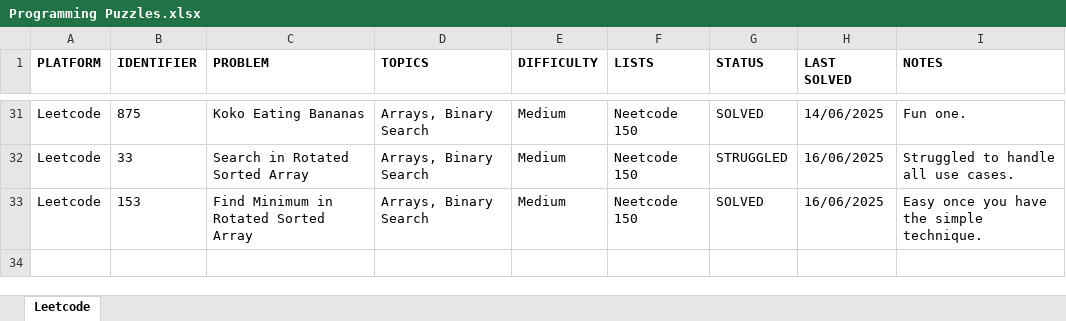
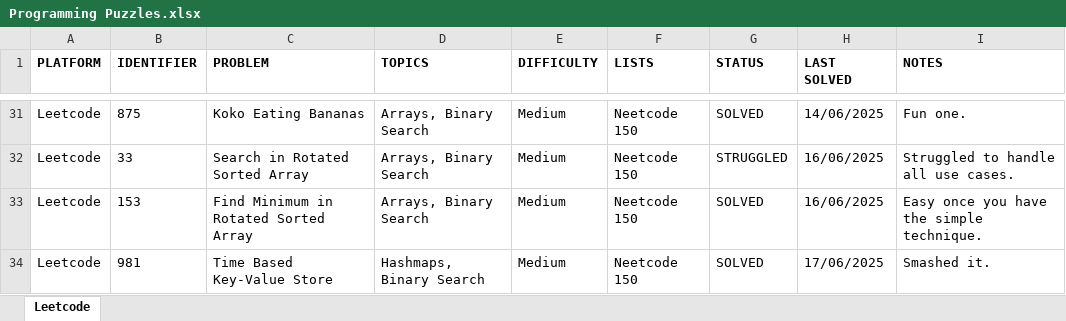
Before and after one commit to rtharris619/ProjectDSA, an Excel workbook: docs/Programming Puzzles.xlsx, sheet Leetcode, drawn as a sheet; only a part is shown, gaps mark what is left out; values as stored, in another font and other column widths than the file's, no borders; the diff names each change by its address in the sheet, - before the commit and + after, or states it on an @@ line.

Commit message:
Smashing binary search now!

```diff
--- a/docs/Programming Puzzles.xlsx (sheet Leetcode)
+++ b/docs/Programming Puzzles.xlsx (sheet Leetcode)
+row 34: Leetcode | 981 | Time Based Key-Value Store | Hashmaps, Binary Search | Medium | Neetcode 150 | SOLVED | 17/06/2025 | Smashed it.
```
Also changed, not shown: 2 other files.
